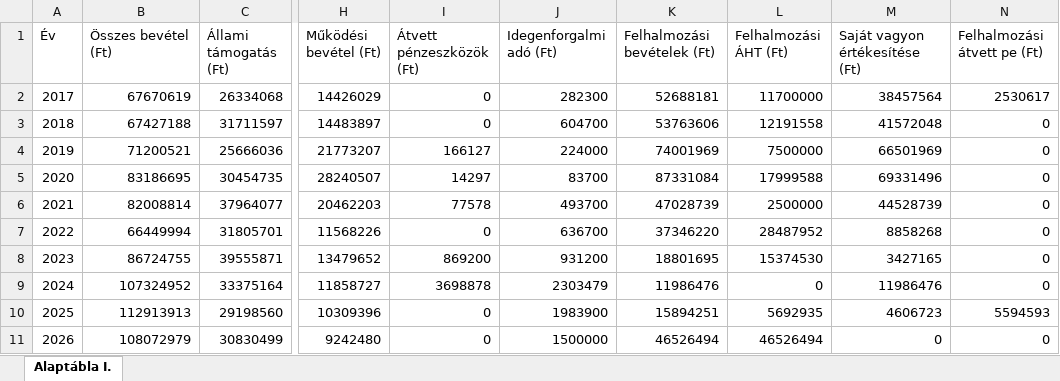
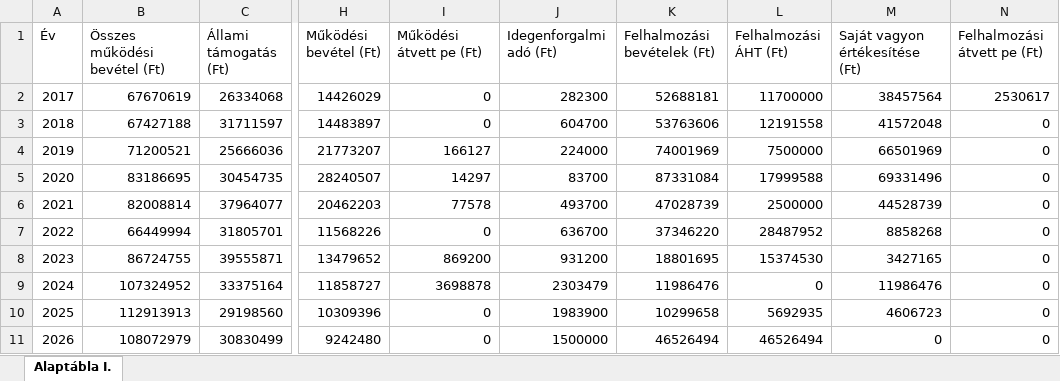
Before and after one commit to adeak76/Atlathato-Koltsegvetes-Onkormanyzatoknak, an Excel workbook: public/data/bevetel.xlsx, sheet Alaptábla I., drawn as a sheet; only a part is shown, gaps mark what is left out; values as stored, in another font and other column widths than the file's, no borders; the diff names each change by its address in the sheet, - before the commit and + after, or states it on an @@ line.

```diff
--- a/public/data/bevetel.xlsx (sheet Alaptábla I.)
+++ b/public/data/bevetel.xlsx (sheet Alaptábla I.)
-B1: Összes bevétel (Ft)
+B1: Összes működési bevétel (Ft)
-I1: Átvett pénzeszközök (Ft)
+I1: Működési átvett pe (Ft)
-K10 (Felhalmozási bevételek (Ft)): 15894251
+K10 (Felhalmozási bevételek (Ft)): 10299658
-N10 (Felhalmozási átvett pe (Ft)): 5594593
+N10 (Felhalmozási átvett pe (Ft)): 0
```
Also changed, not shown: formulas that keep their value, public/data/kiadas.xlsx.
